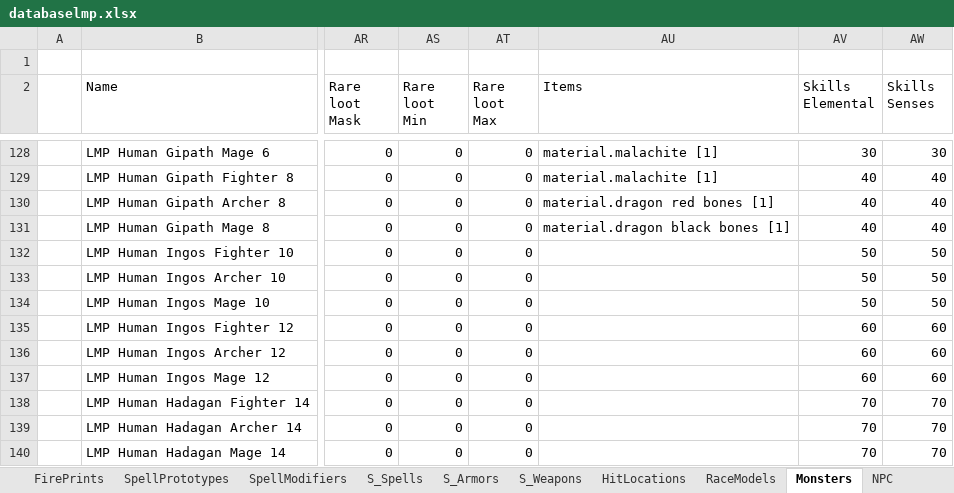
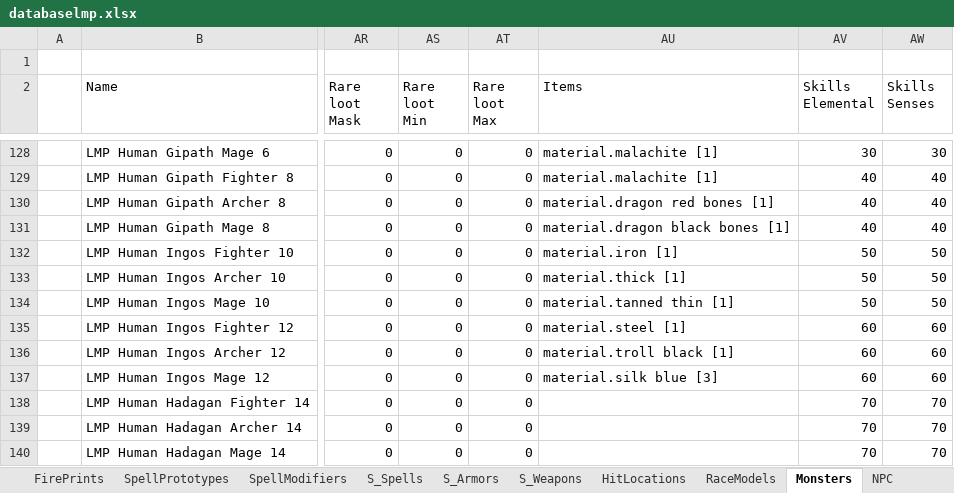
Before and after one commit to Kyr4l/ei-universal-mod, an Excel workbook: resources/xlsx/databaselmp.xlsx, sheet Monsters, drawn as a sheet; only a part is shown, gaps mark what is left out; values as stored, in another font and other column widths than the file's, no borders; the diff names each change by its address in the sheet, - before the commit and + after, or states it on an @@ line.

Commit message:
added loot from canian human enemies

```diff
--- a/resources/xlsx/databaselmp.xlsx (sheet Monsters)
+++ b/resources/xlsx/databaselmp.xlsx (sheet Monsters)
-AU132 (Items): (empty)
+AU132 (Items): material.iron [1]
-AU133 (Items): (empty)
+AU133 (Items): material.thick [1]
-AU134 (Items): (empty)
+AU134 (Items): material.tanned thin [1]
-AU135 (Items): (empty)
+AU135 (Items): material.steel [1]
-AU136 (Items): (empty)
+AU136 (Items): material.troll black [1]
-AU137 (Items): (empty)
+AU137 (Items): material.silk blue [3]
```
Also changed, not shown: 1 other file.
